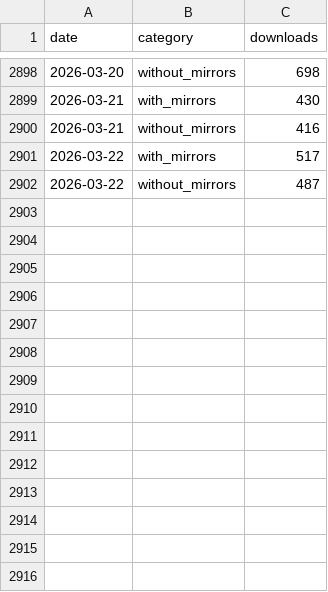
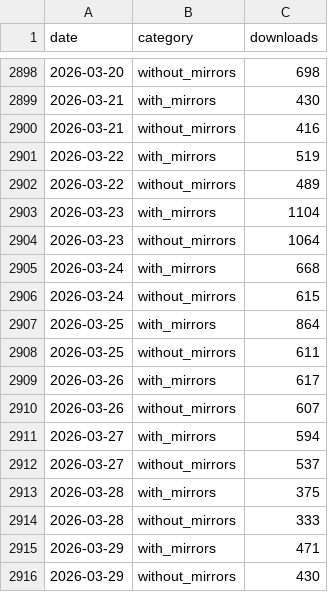
Before and after one commit to lauraluebbert/gget_downloads, a CSV file: data/bigquery_gget_mirrors.csv, drawn as a sheet; only a part is shown, gaps mark what is left out.

```diff
--- a/data/bigquery_gget_mirrors.csv
+++ b/data/bigquery_gget_mirrors.csv
@@ -2900,3 +2900,17 @@ date,category,downloads
 2026-03-21,without_mirrors,416
-2026-03-22,with_mirrors,517
-2026-03-22,without_mirrors,487
+2026-03-22,with_mirrors,519
+2026-03-22,without_mirrors,489
+2026-03-23,with_mirrors,1104
+2026-03-23,without_mirrors,1064
+2026-03-24,with_mirrors,668
+2026-03-24,without_mirrors,615
+2026-03-25,with_mirrors,864
+2026-03-25,without_mirrors,611
+2026-03-26,with_mirrors,617
+2026-03-26,without_mirrors,607
+2026-03-27,with_mirrors,594
+2026-03-27,without_mirrors,537
+2026-03-28,with_mirrors,375
+2026-03-28,without_mirrors,333
+2026-03-29,with_mirrors,471
+2026-03-29,without_mirrors,430
```
Also changed, not shown: data/bigquery_gget_country.csv, data/bigquery_gget_daily.csv, 10 other files.
